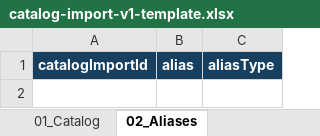
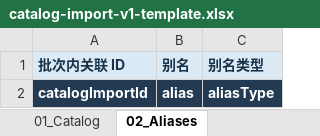
Before and after one commit to nontwo/moya-inscriptions-web, an Excel workbook: docs/catalog-import/catalog-import-v1-template.xlsx, sheet 02_Aliases, drawn as a sheet; values as stored, in another font and other column widths than the file's, no borders; table styles not drawn; the diff names each change by its address in the sheet, - before the commit and + after, or states it on an @@ line.

```diff
--- a/docs/catalog-import/catalog-import-v1-template.xlsx (sheet 02_Aliases)
+++ b/docs/catalog-import/catalog-import-v1-template.xlsx (sheet 02_Aliases)
+row 1: 批次内关联 ID | 别名 | 别名类型
```
Also changed, not shown: sheet 99_Instructions, sheet 01_Catalog, sheet 03_Provenance, 9 other files.
